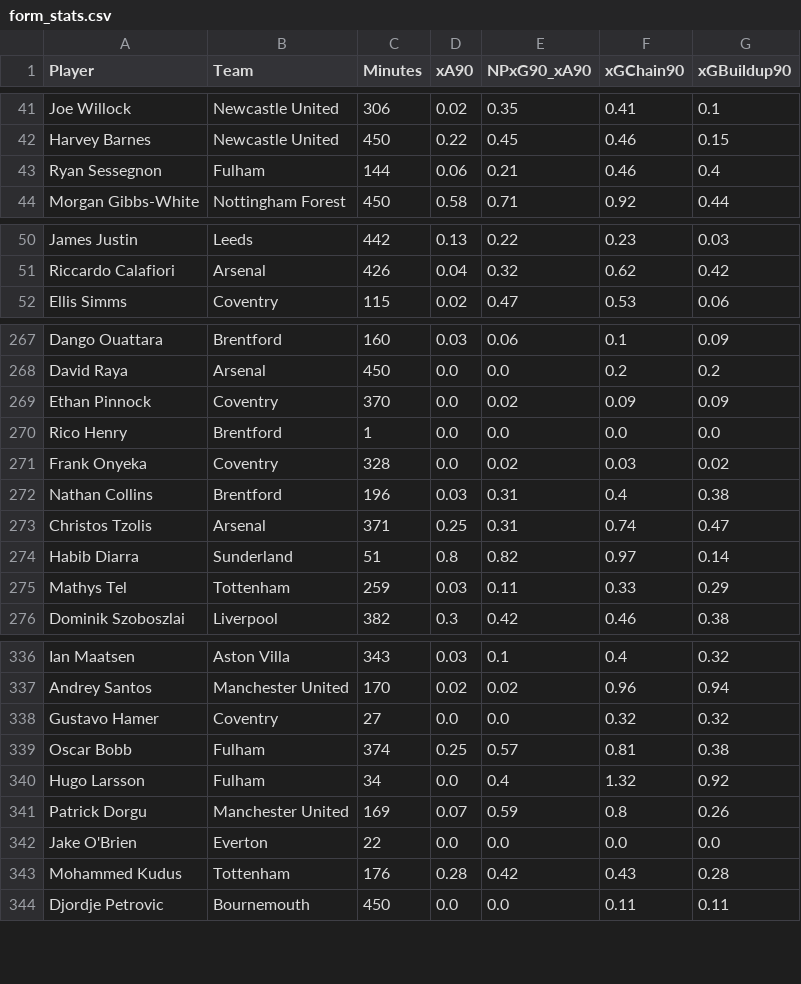
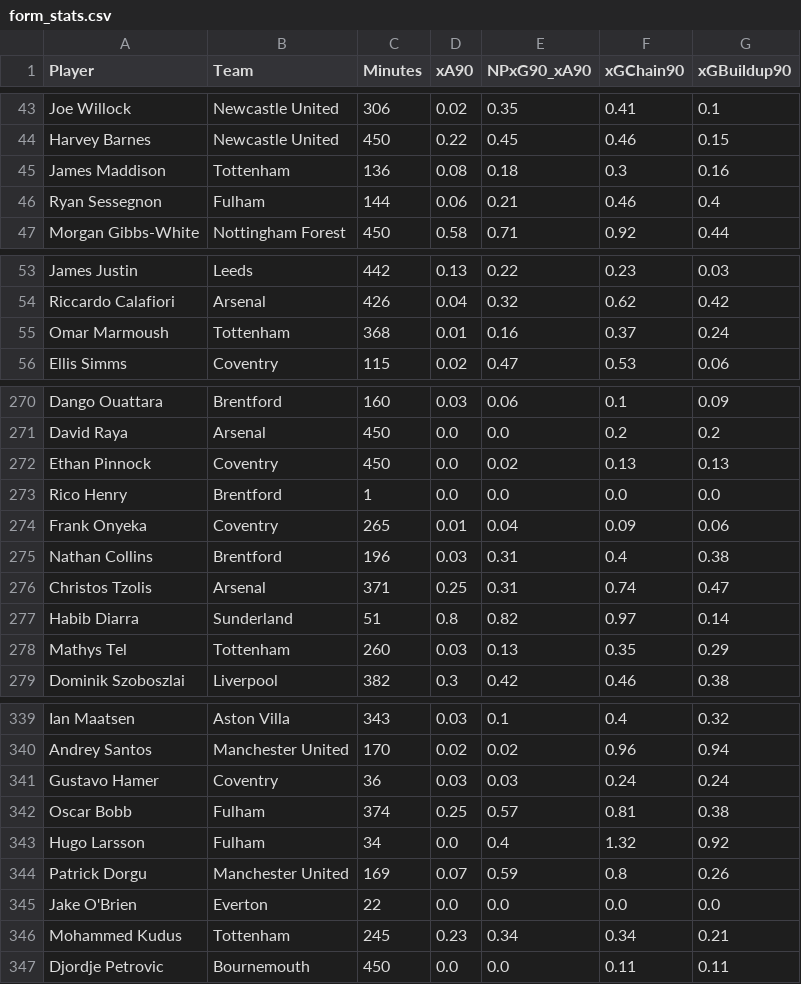
Before and after one commit to oforiik/fpl-assistant, a CSV file: data/form_stats.csv, drawn as a sheet; only a part is shown, gaps mark what is left out; the diff covers the shown part only.

```diff
--- a/data/form_stats.csv
+++ b/data/form_stats.csv
@@ -42,2 +44,3 @@ Joe Willock,Newcastle United,306,0.02,0.35,0.41,0.1
 Harvey Barnes,Newcastle United,450,0.22,0.45,0.46,0.15
+James Maddison,Tottenham,136,0.08,0.18,0.3,0.16
 Ryan Sessegnon,Fulham,144,0.06,0.21,0.46,0.4
@@ -51,2 +54,3 @@ James Justin,Leeds,442,0.13,0.22,0.23,0.03
 Riccardo Calafiori,Arsenal,426,0.04,0.32,0.62,0.42
+Omar Marmoush,Tottenham,368,0.01,0.16,0.37,0.24
 Ellis Simms,Coventry,115,0.02,0.47,0.53,0.06
@@ -268,5 +271,5 @@ Dango Ouattara,Brentford,160,0.03,0.06,0.1,0.09
 David Raya,Arsenal,450,0.0,0.0,0.2,0.2
-Ethan Pinnock,Coventry,370,0.0,0.02,0.09,0.09
+Ethan Pinnock,Coventry,450,0.0,0.02,0.13,0.13
 Rico Henry,Brentford,1,0.0,0.0,0.0,0.0
-Frank Onyeka,Coventry,328,0.0,0.02,0.03,0.02
+Frank Onyeka,Coventry,265,0.01,0.04,0.09,0.06
 Nathan Collins,Brentford,196,0.03,0.31,0.4,0.38
@@ -274,3 +277,3 @@ Christos Tzolis,Arsenal,371,0.25,0.31,0.74,0.47
 Habib Diarra,Sunderland,51,0.8,0.82,0.97,0.14
-Mathys Tel,Tottenham,259,0.03,0.11,0.33,0.29
+Mathys Tel,Tottenham,260,0.03,0.13,0.35,0.29
 Dominik Szoboszlai,Liverpool,382,0.3,0.42,0.46,0.38
@@ -337,3 +340,3 @@ Ian Maatsen,Aston Villa,343,0.03,0.1,0.4,0.32
 Andrey Santos,Manchester United,170,0.02,0.02,0.96,0.94
-Gustavo Hamer,Coventry,27,0.0,0.0,0.32,0.32
+Gustavo Hamer,Coventry,36,0.03,0.03,0.24,0.24
 Oscar Bobb,Fulham,374,0.25,0.57,0.81,0.38
@@ -342,3 +345,3 @@ Patrick Dorgu,Manchester United,169,0.07,0.59,0.8,0.26
 Jake O'Brien,Everton,22,0.0,0.0,0.0,0.0
-Mohammed Kudus,Tottenham,176,0.28,0.42,0.43,0.28
+Mohammed Kudus,Tottenham,245,0.23,0.34,0.34,0.21
 Djordje Petrovic,Bournemouth,450,0.0,0.0,0.11,0.11
```
Also changed, not shown: 4 added rows, 3 removed rows and 81 edited cells elsewhere in this file, data/season_stats.csv.
